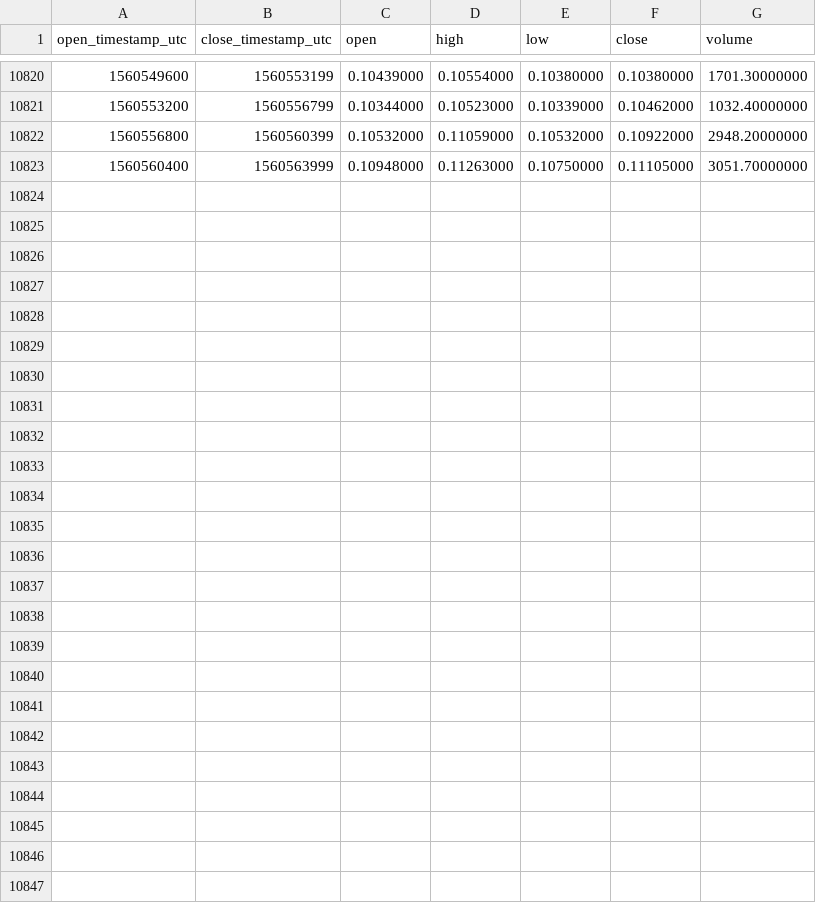
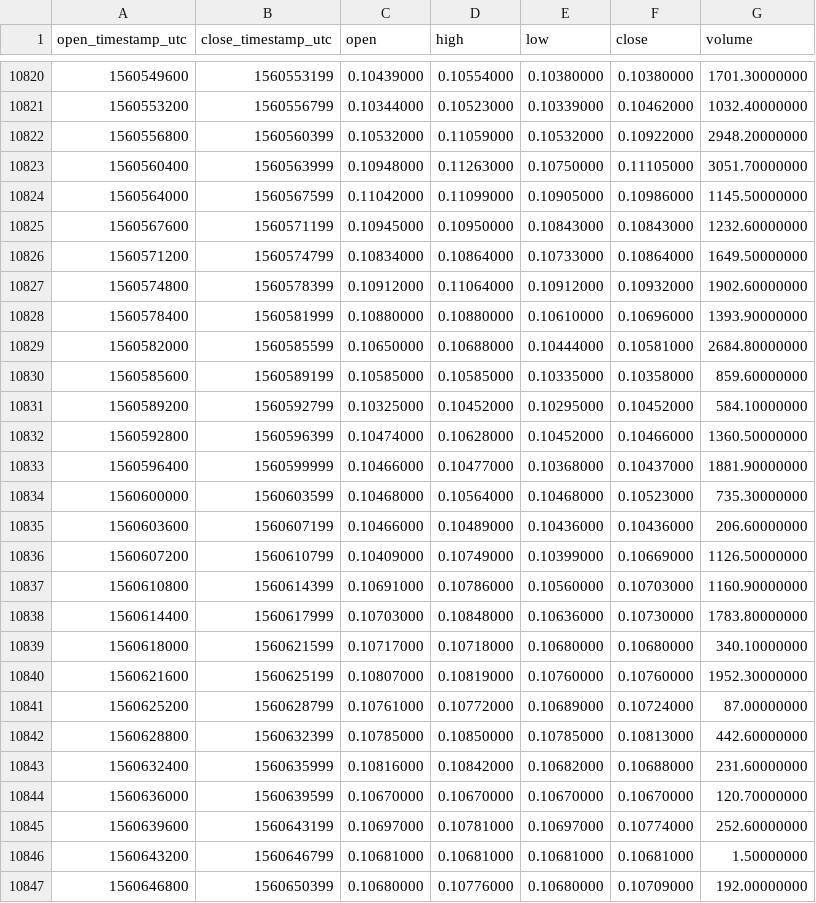
Before and after one commit to cryptobigbro/binance-QTUMBNB, a CSV file: binance-QTUMBNB-1h.csv, drawn as a sheet; only a part is shown, gaps mark what is left out; the diff names each change by its address in the sheet, - before the commit and + after, or states it on an @@ line.

Commit message:
Update OHLCV data.

```diff
--- a/binance-QTUMBNB-1h.csv
+++ b/binance-QTUMBNB-1h.csv
+row 10824: 1560564000 | 1560567599 | 0.11042000 | 0.11099000 | 0.10905000 | 0.10986000 | 1145.50000000
+row 10825: 1560567600 | 1560571199 | 0.10945000 | 0.10950000 | 0.10843000 | 0.10843000 | 1232.60000000
+row 10826: 1560571200 | 1560574799 | 0.10834000 | 0.10864000 | 0.10733000 | 0.10864000 | 1649.50000000
+row 10827: 1560574800 | 1560578399 | 0.10912000 | 0.11064000 | 0.10912000 | 0.10932000 | 1902.60000000
+row 10828: 1560578400 | 1560581999 | 0.10880000 | 0.10880000 | 0.10610000 | 0.10696000 | 1393.90000000
+row 10829: 1560582000 | 1560585599 | 0.10650000 | 0.10688000 | 0.10444000 | 0.10581000 | 2684.80000000
+row 10830: 1560585600 | 1560589199 | 0.10585000 | 0.10585000 | 0.10335000 | 0.10358000 | 859.60000000
+row 10831: 1560589200 | 1560592799 | 0.10325000 | 0.10452000 | 0.10295000 | 0.10452000 | 584.10000000
+row 10832: 1560592800 | 1560596399 | 0.10474000 | 0.10628000 | 0.10452000 | 0.10466000 | 1360.50000000
+row 10833: 1560596400 | 1560599999 | 0.10466000 | 0.10477000 | 0.10368000 | 0.10437000 | 1881.90000000
+row 10834: 1560600000 | 1560603599 | 0.10468000 | 0.10564000 | 0.10468000 | 0.10523000 | 735.30000000
+row 10835: 1560603600 | 1560607199 | 0.10466000 | 0.10489000 | 0.10436000 | 0.10436000 | 206.60000000
+row 10836: 1560607200 | 1560610799 | 0.10409000 | 0.10749000 | 0.10399000 | 0.10669000 | 1126.50000000
+row 10837: 1560610800 | 1560614399 | 0.10691000 | 0.10786000 | 0.10560000 | 0.10703000 | 1160.90000000
+row 10838: 1560614400 | 1560617999 | 0.10703000 | 0.10848000 | 0.10636000 | 0.10730000 | 1783.80000000
+row 10839: 1560618000 | 1560621599 | 0.10717000 | 0.10718000 | 0.10680000 | 0.10680000 | 340.10000000
+row 10840: 1560621600 | 1560625199 | 0.10807000 | 0.10819000 | 0.10760000 | 0.10760000 | 1952.30000000
+row 10841: 1560625200 | 1560628799 | 0.10761000 | 0.10772000 | 0.10689000 | 0.10724000 | 87.00000000
+row 10842: 1560628800 | 1560632399 | 0.10785000 | 0.10850000 | 0.10785000 | 0.10813000 | 442.60000000
+row 10843: 1560632400 | 1560635999 | 0.10816000 | 0.10842000 | 0.10682000 | 0.10688000 | 231.60000000
+row 10844: 1560636000 | 1560639599 | 0.10670000 | 0.10670000 | 0.10670000 | 0.10670000 | 120.70000000
+row 10845: 1560639600 | 1560643199 | 0.10697000 | 0.10781000 | 0.10697000 | 0.10774000 | 252.60000000
+row 10846: 1560643200 | 1560646799 | 0.10681000 | 0.10681000 | 0.10681000 | 0.10681000 | 1.50000000
+row 10847: 1560646800 | 1560650399 | 0.10680000 | 0.10776000 | 0.10680000 | 0.10709000 | 192.00000000
```
Also changed, not shown: binance-QTUMBNB-1d.csv.
